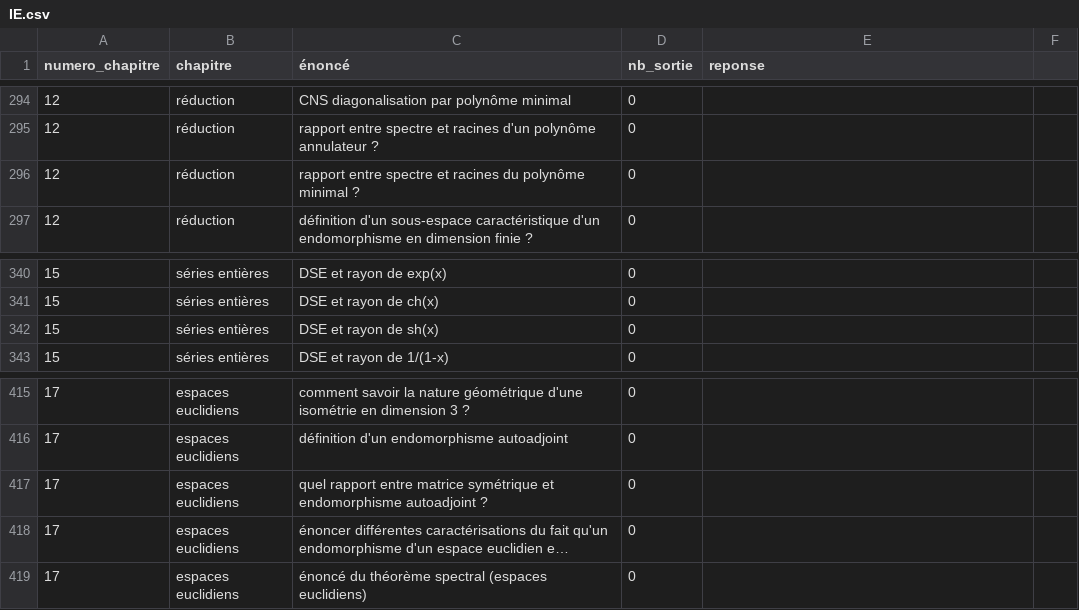
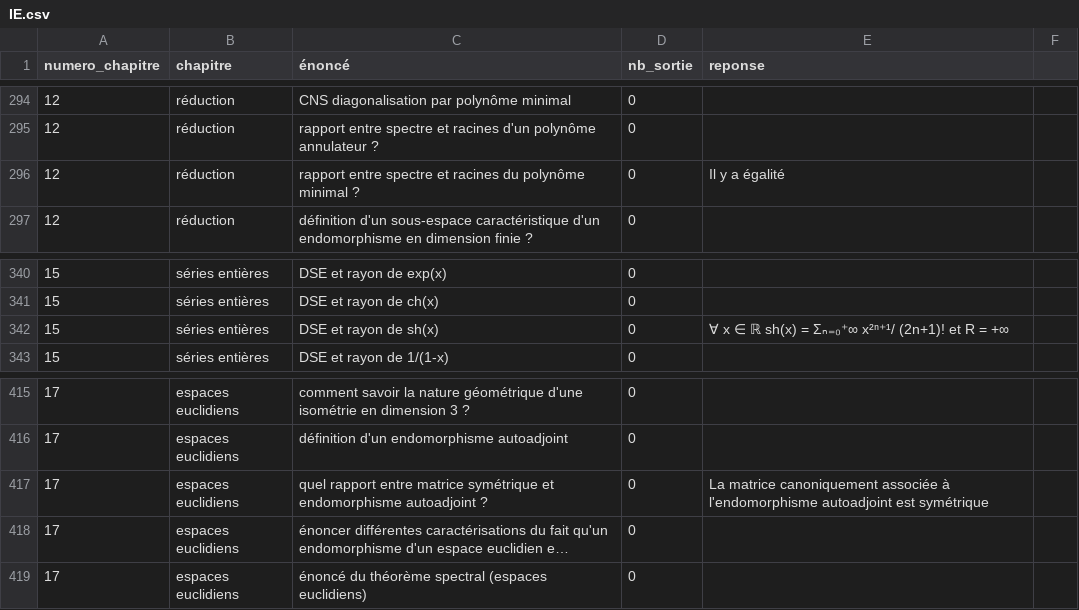
Before and after one commit to LCDG-tim-collab/question_math_mpi, a CSV file: IE.csv, drawn as a sheet; only a part is shown, gaps mark what is left out; long unchanged cells end in …; the diff names each change by its address in the sheet, - before the commit and + after, or states it on an @@ line.

Commit message:
DSE sh

```diff
--- a/IE.csv
+++ b/IE.csv
-E296 (reponse): (empty)
+E296 (reponse): Il y a égalité
-E342 (reponse): (empty)
+E342 (reponse): ∀ x ∈ ℝ sh(x) = Σₙ₌₀⁺∞ x²ⁿ⁺¹/ (2n+1)! et R = +∞
-E417 (reponse): (empty)
+E417 (reponse): La matrice canoniquement associée à l'endomorphisme autoadjoint est symétrique
```
